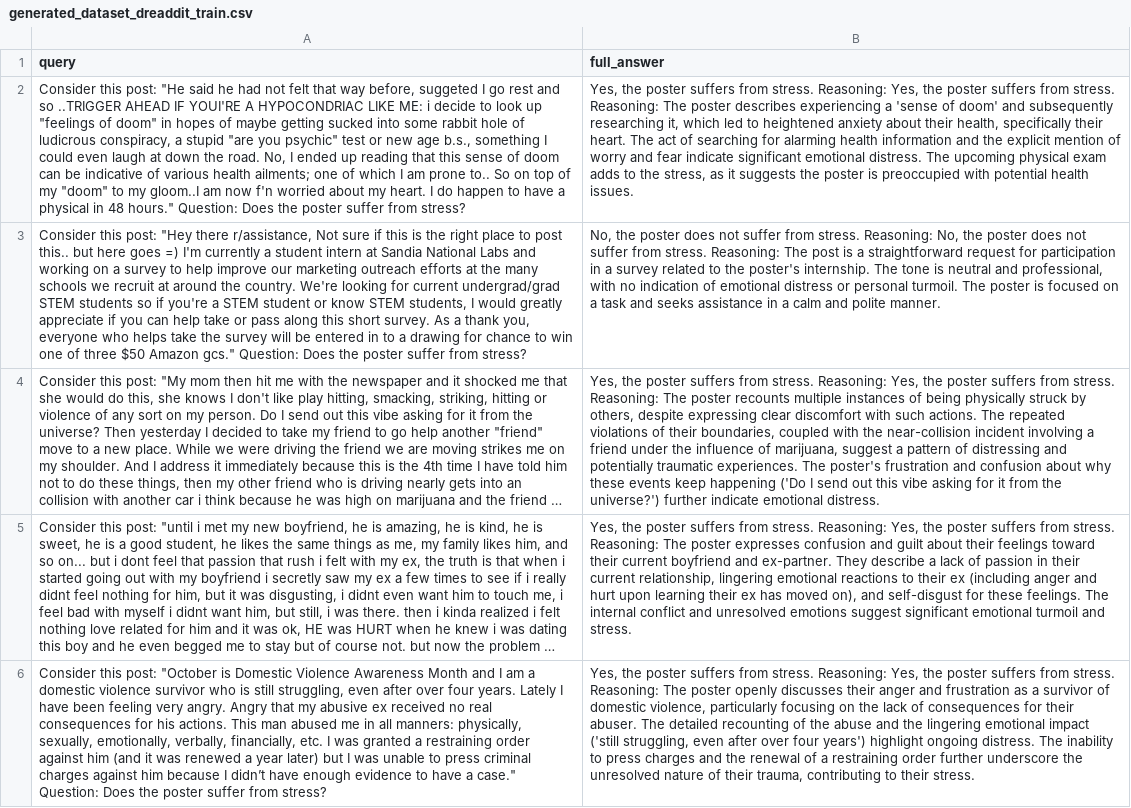
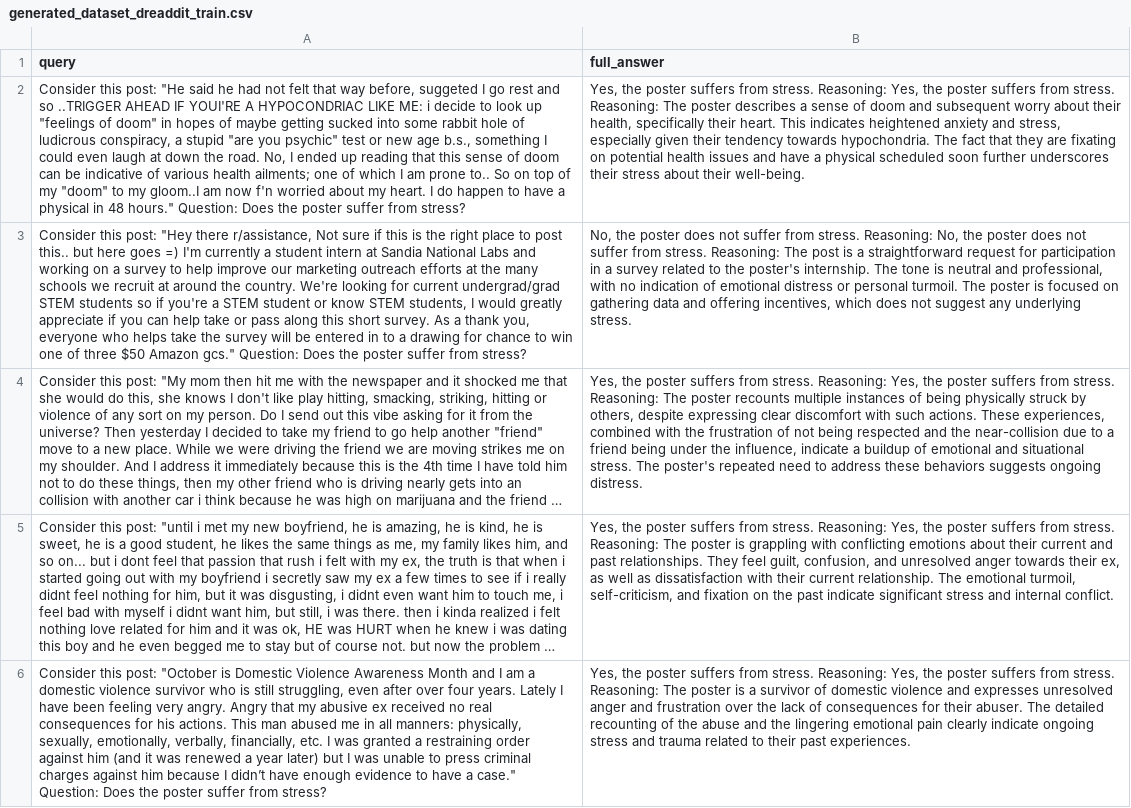
Before and after one commit to JOJOZYH/MentalLLaMA_distill, a CSV file: data/data_generated/train/dreaddit/generated_dataset_dreaddit_train.csv, drawn as a sheet; only a part is shown; long unchanged cells end in …; the diff covers the shown part only; the diff names each change by its address in the sheet, - before the commit and + after, or states it on an @@ line.

```diff
--- a/data/data_generated/train/dreaddit/generated_dataset_dreaddit_train.csv
+++ b/data/data_generated/train/dreaddit/generated_dataset_dreaddit_train.csv
-B2 (full_answer): …poster describes experiencing a 'sense of doom' and subsequently researching it, which led to heightened anxiety about their health, specifically their heart. The act of searching for alarming health information and the explicit mention of worry and fear indicate significant emotional distress. The upcoming physical exam adds to the stress, as it suggests the poster is preoccupied with potential health issues.
+B2 (full_answer): …poster describes a sense of doom and subsequent worry about their health, specifically their heart. This indicates heightened anxiety and stress, especially given their tendency towards hypochondria. The fact that they are fixating on potential health issues and have a physical scheduled soon further underscores their stress about their well-being.
-B3 (full_answer): …focused on a task and seeks assistance in a calm and polite manner.
+B3 (full_answer): …focused on gathering data and offering incentives, which does not suggest any underlying stress.
-B4 (full_answer): …such actions. The repeated violations of their boundaries, coupled with the near-collision incident involving a friend under the influence of marijuana, suggest a pattern of distressing and potentially traumatic experiences. The poster's frustration and confusion about why these events keep happening ('Do I send out this vibe asking for it from the universe?') further indicate emotional distress.
+B4 (full_answer): …such actions. These experiences, combined with the frustration of not being respected and the near-collision due to a friend being under the influence, indicate a buildup of emotional and situational stress. The poster's repeated need to address these behaviors suggests ongoing distress.
-B5 (full_answer): …The poster expresses confusion and guilt about their feelings toward their current boyfriend and ex-partner. They describe a lack of passion in their current relationship, lingering emotional reactions to their ex (including anger and hurt upon learning their ex has moved on), and self-disgust for these feelings. The internal conflict and unresolved emotions suggest significant emotional turmoil and stress.
+B5 (full_answer): …The poster is grappling with conflicting emotions about their current and past relationships. They feel guilt, confusion, and unresolved anger towards their ex, as well as dissatisfaction with their current relationship. The emotional turmoil, self-criticism, and fixation on the past indicate significant stress and internal conflict.
-B6 (full_answer): …The poster openly discusses their anger and frustration as a survivor of domestic violence, particularly focusing on the lack of consequences for their abuser. The detailed recounting of the abuse and the lingering emotional impact ('still struggling, even after over four years') highlight ongoing distress. The inability to press charges and the renewal of a restraining order further underscore the unresolved nature of their trauma, contributing to their stress.
+B6 (full_answer): …The poster is a survivor of domestic violence and expresses unresolved anger and frustration over the lack of consequences for their abuser. The detailed recounting of the abuse and the lingering emotional pain clearly indicate ongoing stress and trauma related to their past experiences.
```
Also changed, not shown: 5 edited cells elsewhere in this file, data/data_generated/train/dreaddit/generated_dataset_dreaddit_val.csv, 1 other file.
